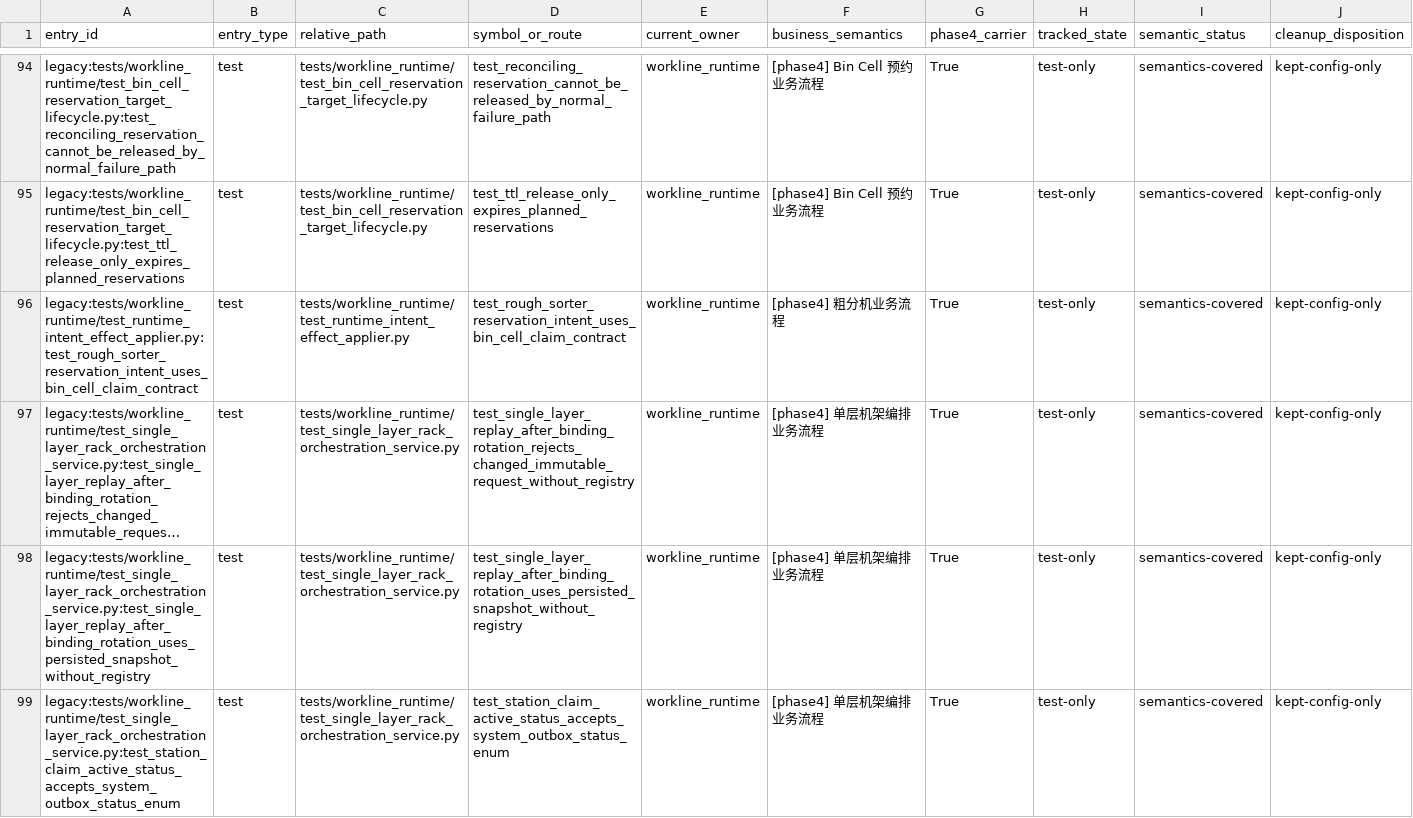
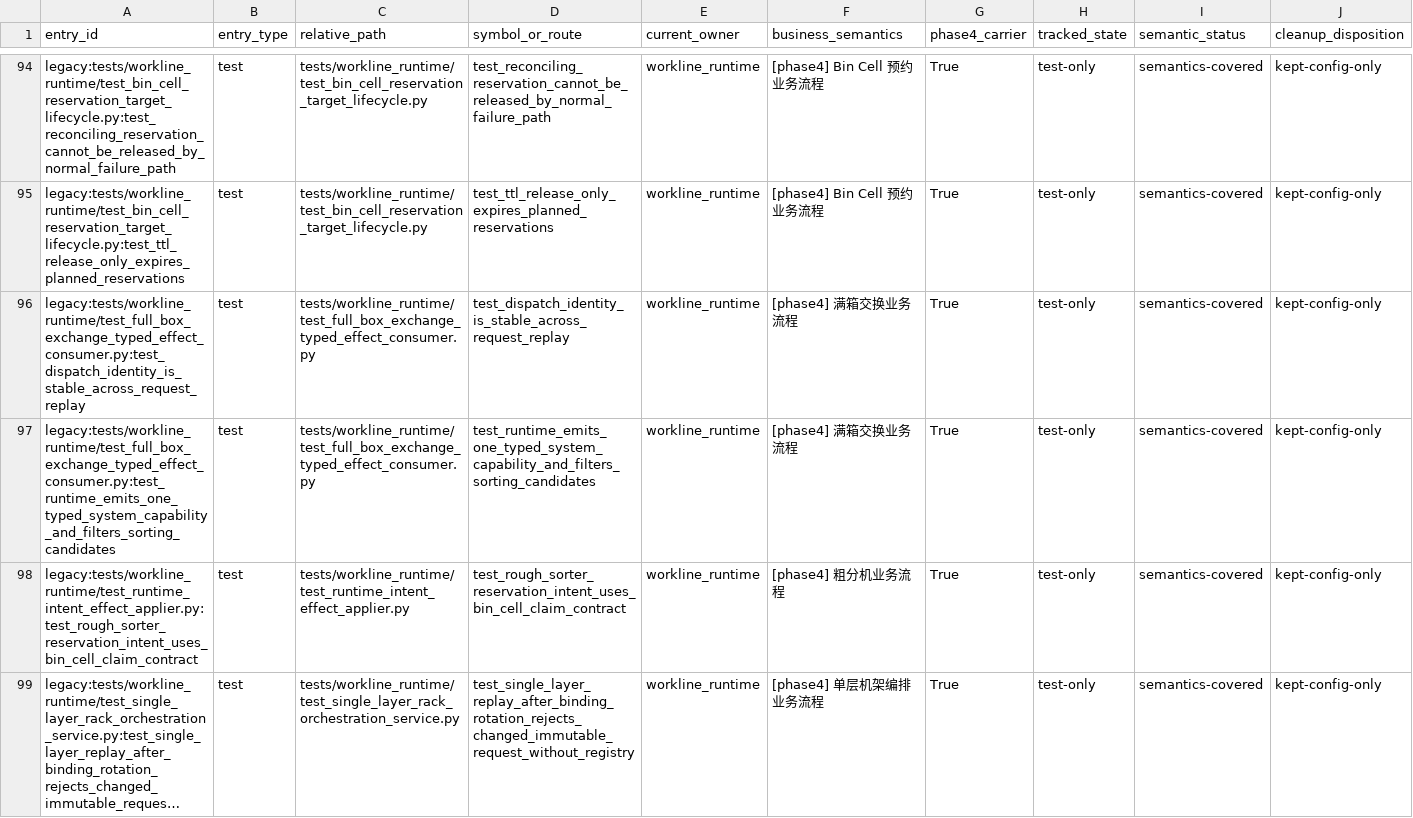
Before and after one commit to kaizhoumasha/wes_backend, a CSV file: docs/architecture/business-legacy-absence-ledger.csv, drawn as a sheet; only a part is shown, gaps mark what is left out; the shorter side is filled out with more unchanged rows; long unchanged cells end in …; rows hold the shown columns only; the diff names each change by its address in the sheet, - before the commit and + after, or states it on an @@ line.

Commit message:
fix(architecture): 同步 T12 cleanup 矩阵

```diff
--- a/docs/architecture/business-legacy-absence-ledger.csv
+++ b/docs/architecture/business-legacy-absence-ledger.csv
+row 96: legacy:tests/workline_runtime/test_full_box_exchange_typed_effect_consumer.py:test_dispatch_identity_is_stable_across_request_replay | test | tests/workline_runtime/test_full_box_exchange_typed_effect_consumer.py | test_dispatch_identity_is_stable_across_request_replay | workline_runtime | [phase4] 满箱交换业务流程 | True | test-only | semantics-covered | kept-config-only
+row 97: legacy:tests/workline_runtime/test_full_box_exchange_typed_effect_consumer.py:test_runtime_emits_one_typed_system_capability_and_filters_sorting_candidates | test | tests/workline_runtime/test_full_box_exchange_typed_effect_consumer.py | test_runtime_emits_one_typed_system_capability_and_filters_sorting_candidates | workline_runtime | [phase4] 满箱交换业务流程 | True | test-only | semantics-covered | kept-config-only
```
Also changed, not shown: docs/architecture/legacy-cleanup-matrix.csv, 3 other files.
